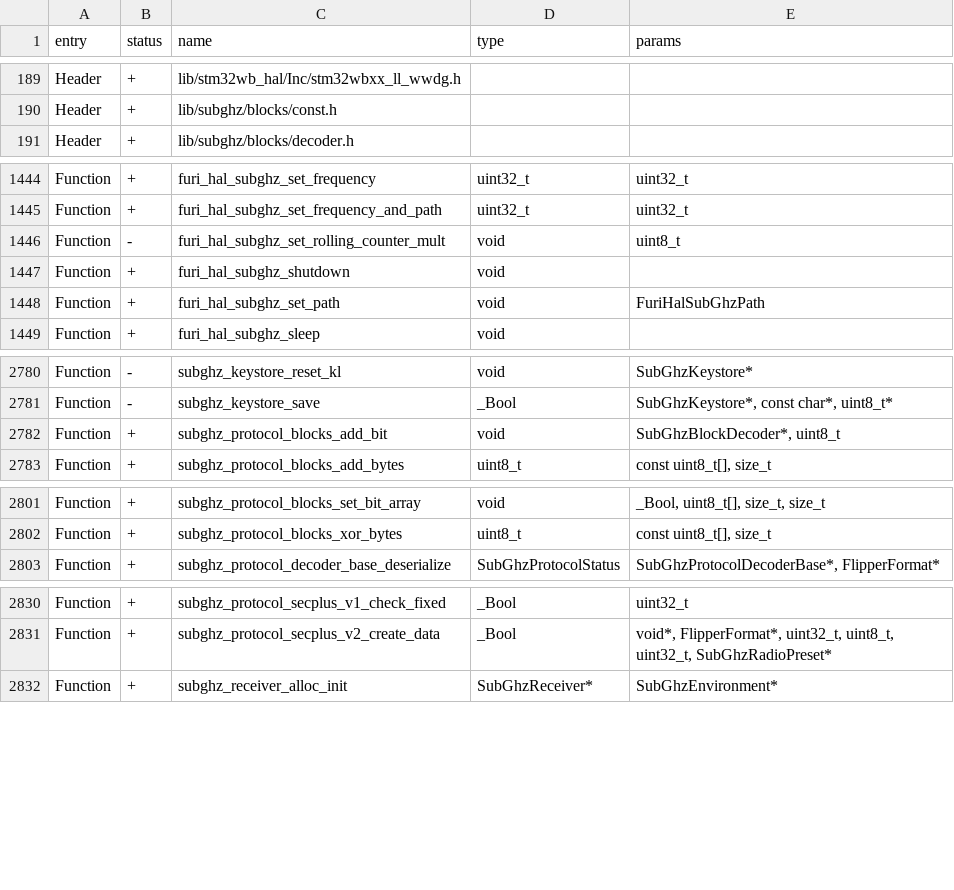
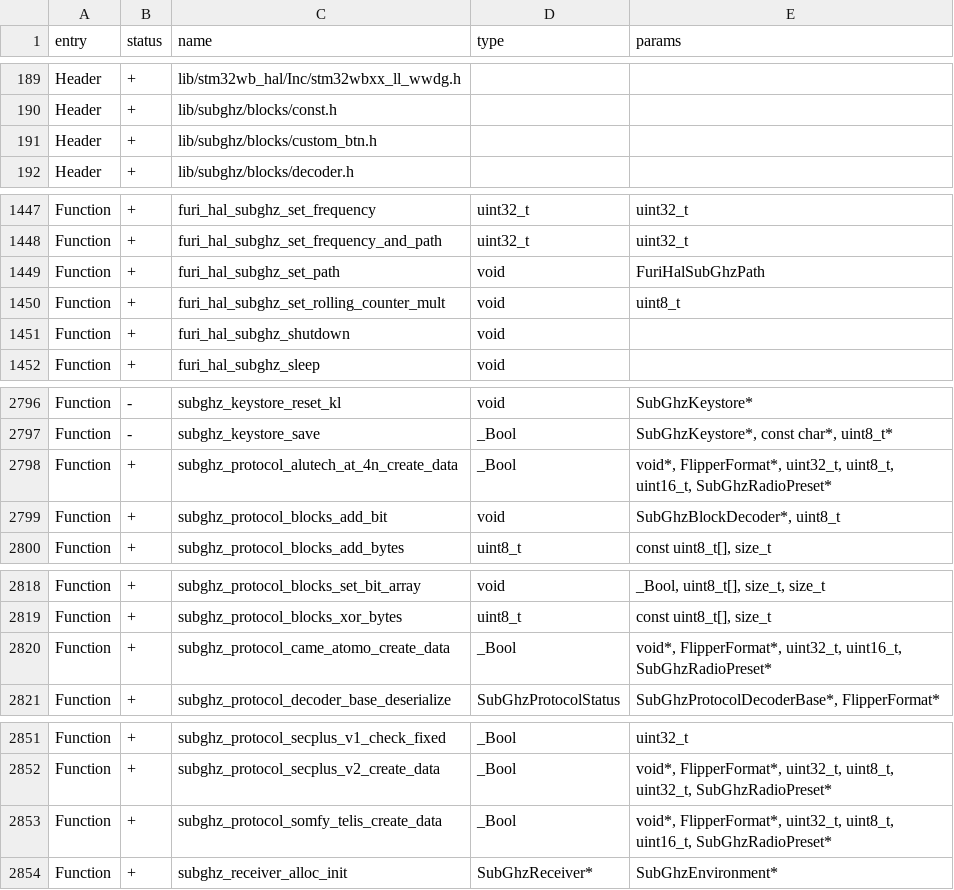
Before and after one commit to KuriGohan-Kamehameha/nXtreme-Firmware, a CSV file: firmware/targets/f7/api_symbols.csv, drawn as a sheet; only a part is shown, gaps mark what is left out; the diff covers the shown part only.

```diff
--- a/firmware/targets/f7/api_symbols.csv
+++ b/firmware/targets/f7/api_symbols.csv
@@ -190,2 +190,3 @@ Header,+,lib/stm32wb_hal/Inc/stm32wbxx_ll_wwdg.h,,
 Header,+,lib/subghz/blocks/const.h,,
+Header,+,lib/subghz/blocks/custom_btn.h,,
 Header,+,lib/subghz/blocks/decoder.h,,
@@ -1445,5 +1448,5 @@ Function,+,furi_hal_subghz_set_frequency,uint32_t,uint32_t
 Function,+,furi_hal_subghz_set_frequency_and_path,uint32_t,uint32_t
-Function,-,furi_hal_subghz_set_rolling_counter_mult,void,uint8_t
-Function,+,furi_hal_subghz_shutdown,void,
 Function,+,furi_hal_subghz_set_path,void,FuriHalSubGhzPath
+Function,+,furi_hal_subghz_set_rolling_counter_mult,void,uint8_t
+Function,+,furi_hal_subghz_shutdown,void,
 Function,+,furi_hal_subghz_sleep,void,
@@ -2781,2 +2797,3 @@ Function,-,subghz_keystore_reset_kl,void,SubGhzKeystore*
 Function,-,subghz_keystore_save,_Bool,"SubGhzKeystore*, const char*, uint8_t*"
+Function,+,subghz_protocol_alutech_at_4n_create_data,_Bool,"void*, FlipperFormat*, uint32_t, uint8_t, uint16_t, SubGhzRadioPreset*"
 Function,+,subghz_protocol_blocks_add_bit,void,"SubGhzBlockDecoder*, uint8_t"
@@ -2802,2 +2819,3 @@ Function,+,subghz_protocol_blocks_set_bit_array,void,"_Bool, uint8_t[], size_t,
 Function,+,subghz_protocol_blocks_xor_bytes,uint8_t,"const uint8_t[], size_t"
+Function,+,subghz_protocol_came_atomo_create_data,_Bool,"void*, FlipperFormat*, uint32_t, uint16_t, SubGhzRadioPreset*"
 Function,+,subghz_protocol_decoder_base_deserialize,SubGhzProtocolStatus,"SubGhzProtocolDecoderBase*, FlipperFormat*"
@@ -2831,2 +2852,3 @@ Function,+,subghz_protocol_secplus_v1_check_fixed,_Bool,uint32_t
 Function,+,subghz_protocol_secplus_v2_create_data,_Bool,"void*, FlipperFormat*, uint32_t, uint8_t, uint32_t, SubGhzRadioPreset*"
+Function,+,subghz_protocol_somfy_telis_create_data,_Bool,"void*, FlipperFormat*, uint32_t, uint8_t, uint16_t, SubGhzRadioPreset*"
 Function,+,subghz_receiver_alloc_init,SubGhzReceiver*,SubGhzEnvironment*
```
Also changed, not shown: 18 added rows and 2 edited cells elsewhere in this file, 9 other files.
